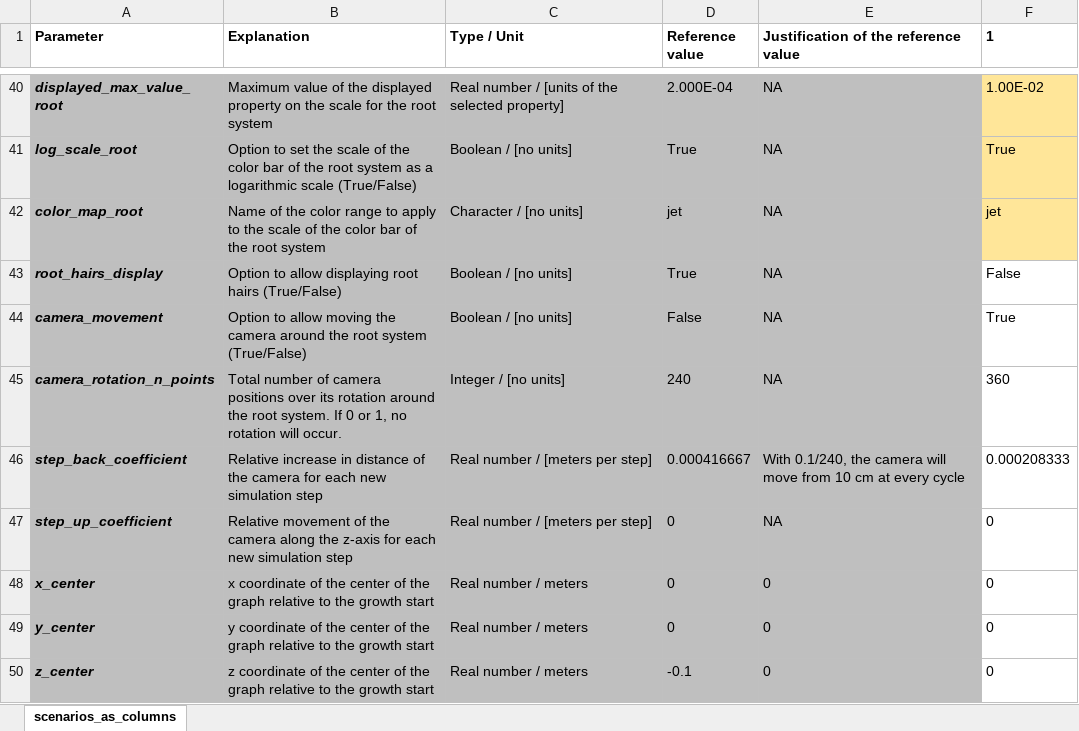
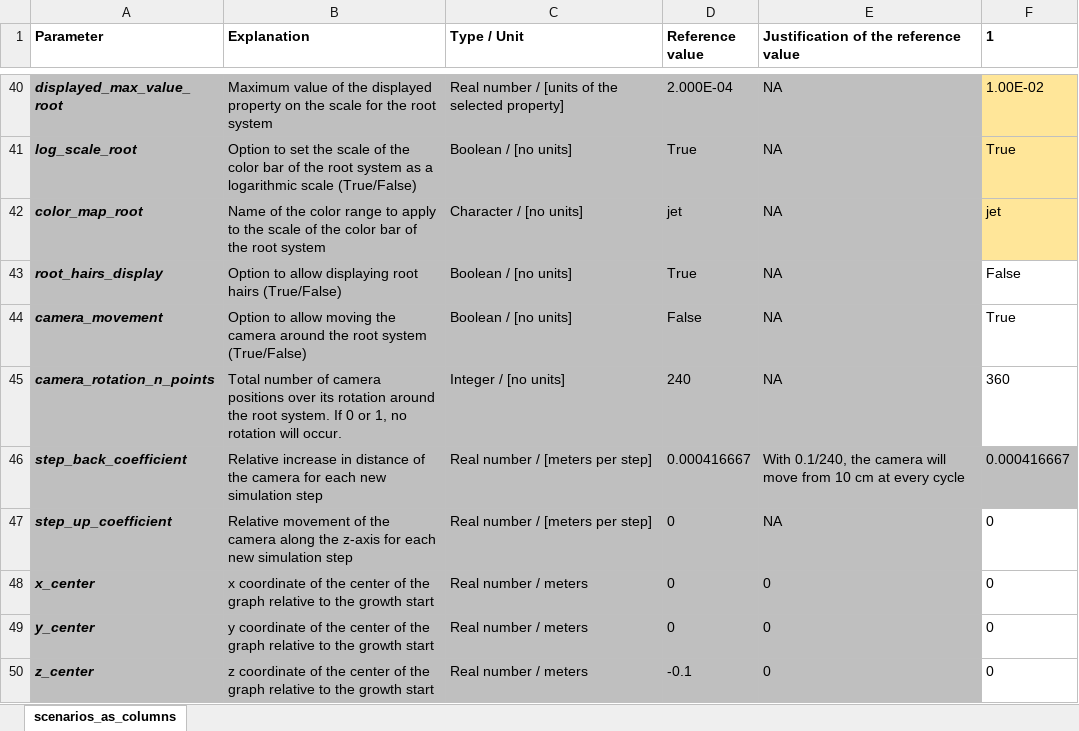
Before and after one commit to openalea-incubator/simbal, an Excel workbook: simulation/inputs/simbal_parameters_faba_bean.xlsx, sheet scenarios_as_columns, drawn as a sheet; only a part is shown, gaps mark what is left out; values as stored, in another font and other column widths than the file's, no borders; the diff covers the shown part only; the diff names each change by its address in the sheet, - before the commit and + after, or states it on an @@ line.

```diff
--- a/simulation/inputs/simbal_parameters_faba_bean.xlsx (sheet scenarios_as_columns)
+++ b/simulation/inputs/simbal_parameters_faba_bean.xlsx (sheet scenarios_as_columns)
-F46 (1): 0.000208333
+F46 (1): 0.000416667
-F46 fill: none
+F46 fill: #BFBFBF
```
Also changed, not shown: 7 edited cells elsewhere in this sheet, simulation/inputs/simbal_parameters_population.xlsx, simulation/inputs/simbal_parameters_rapeseed.xlsx, 7 other files.
